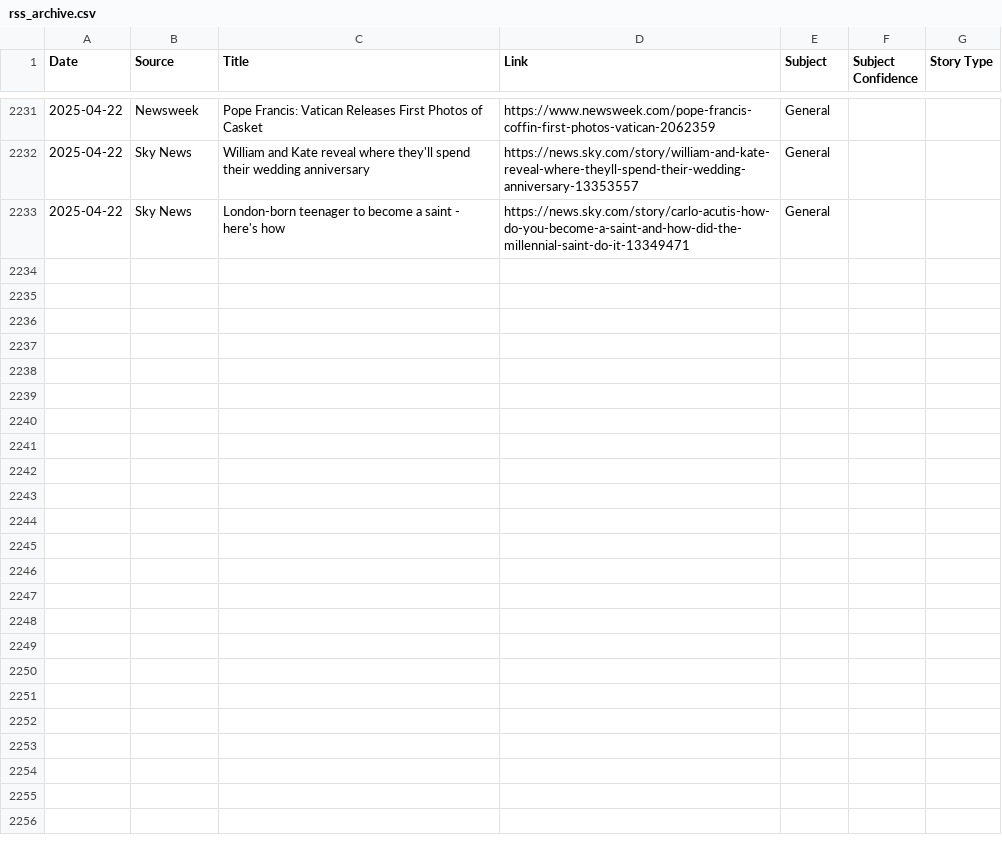
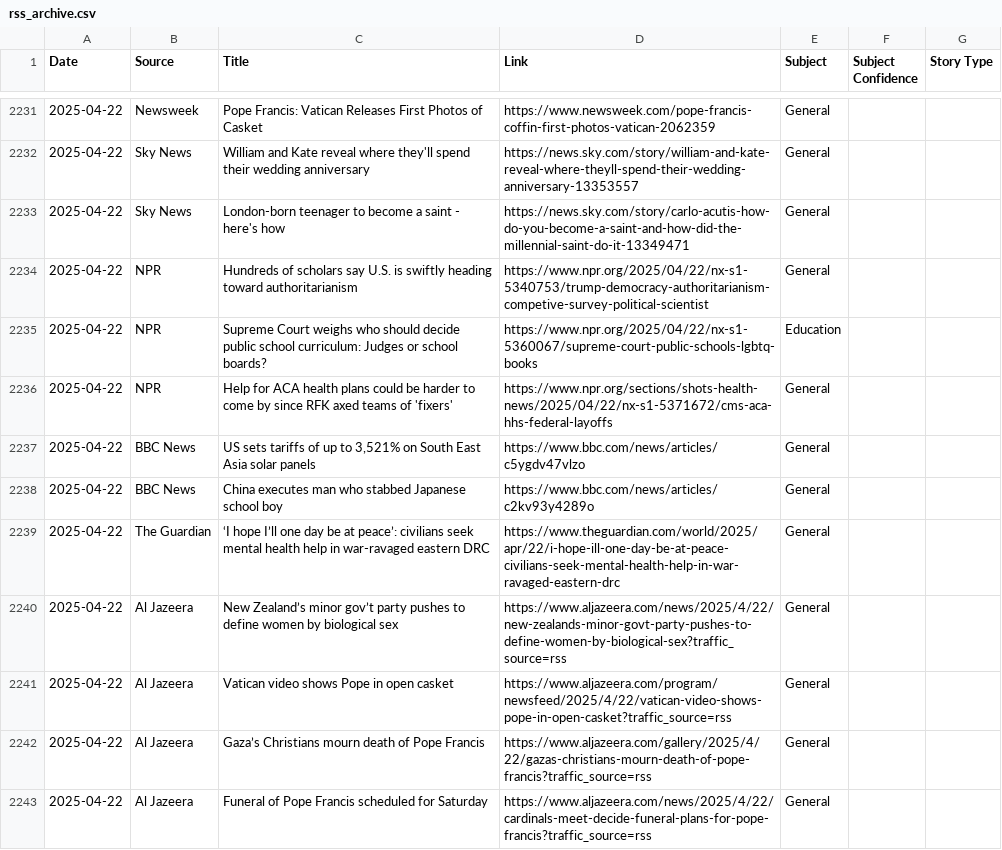
Before and after one commit to MAPULVER1/RSS1, a CSV file: rss_archive.csv, drawn as a sheet; only a part is shown, gaps mark what is left out; the diff covers the shown part only.

```diff
--- a/rss_archive.csv
+++ b/rss_archive.csv
@@ -2233 +2233,11 @@ Date,Source,Title,Link,Subject,Subject Confidence,Story Type
 2025-04-22,Sky News,London-born teenager to become a saint - here's how,https://news.sky.com/story/carlo-acutis-how-do-you-become-a-saint-and-how-did-the-millennial-saint-do-it-13349471,General,,
+2025-04-22,NPR,Hundreds of scholars say U.S. is swiftly heading toward authoritarianism,https://www.npr.org/2025/04/22/nx-s1-5340753/trump-democracy-authoritarianism-competive-survey-political-scientist,General,,
+2025-04-22,NPR,Supreme Court weighs who should decide public school curriculum: Judges or school boards?,https://www.npr.org/2025/04/22/nx-s1-5360067/supreme-court-public-schools-lgbtq-books,Education,,
+2025-04-22,NPR,Help for ACA health plans could be harder to come by since RFK axed teams of 'fixers',https://www.npr.org/sections/shots-health-news/2025/04/22/nx-s1-5371672/cms-aca-hhs-federal-layoffs,General,,
+2025-04-22,BBC News,"US sets tariffs of up to 3,521% on South East Asia solar panels",https://www.bbc.com/news/articles/c5ygdv47vlzo,General,,
+2025-04-22,BBC News,China executes man who stabbed Japanese school boy,https://www.bbc.com/news/articles/c2kv93y4289o,General,,
+2025-04-22,The Guardian,‘I hope I’ll one day be at peace’: civilians seek mental health help in war-ravaged eastern DRC,https://www.theguardian.com/world/2025/apr/22/i-hope-ill-one-day-be-at-peace-civilians-seek-mental-health-help-in-war-ravaged-eastern-drc,General,,
+2025-04-22,Al Jazeera,New Zealand’s minor gov’t party pushes to define women by biological sex,https://www.aljazeera.com/news/2025/4/22/new-zealands-minor-govt-party-pushes-to-define-women-by-biological-sex?traffic_source=rss,General,,
+2025-04-22,Al Jazeera,Vatican video shows Pope in open casket,https://www.aljazeera.com/program/newsfeed/2025/4/22/vatican-video-shows-pope-in-open-casket?traffic_source=rss,General,,
+2025-04-22,Al Jazeera,Gaza’s Christians mourn death of Pope Francis,https://www.aljazeera.com/gallery/2025/4/22/gazas-christians-mourn-death-of-pope-francis?traffic_source=rss,General,,
+2025-04-22,Al Jazeera,Funeral of Pope Francis scheduled for Saturday,https://www.aljazeera.com/news/2025/4/22/cardinals-meet-decide-funeral-plans-for-pope-francis?traffic_source=rss,General,,
```
Also changed, not shown: 22 added rows elsewhere in this file.
